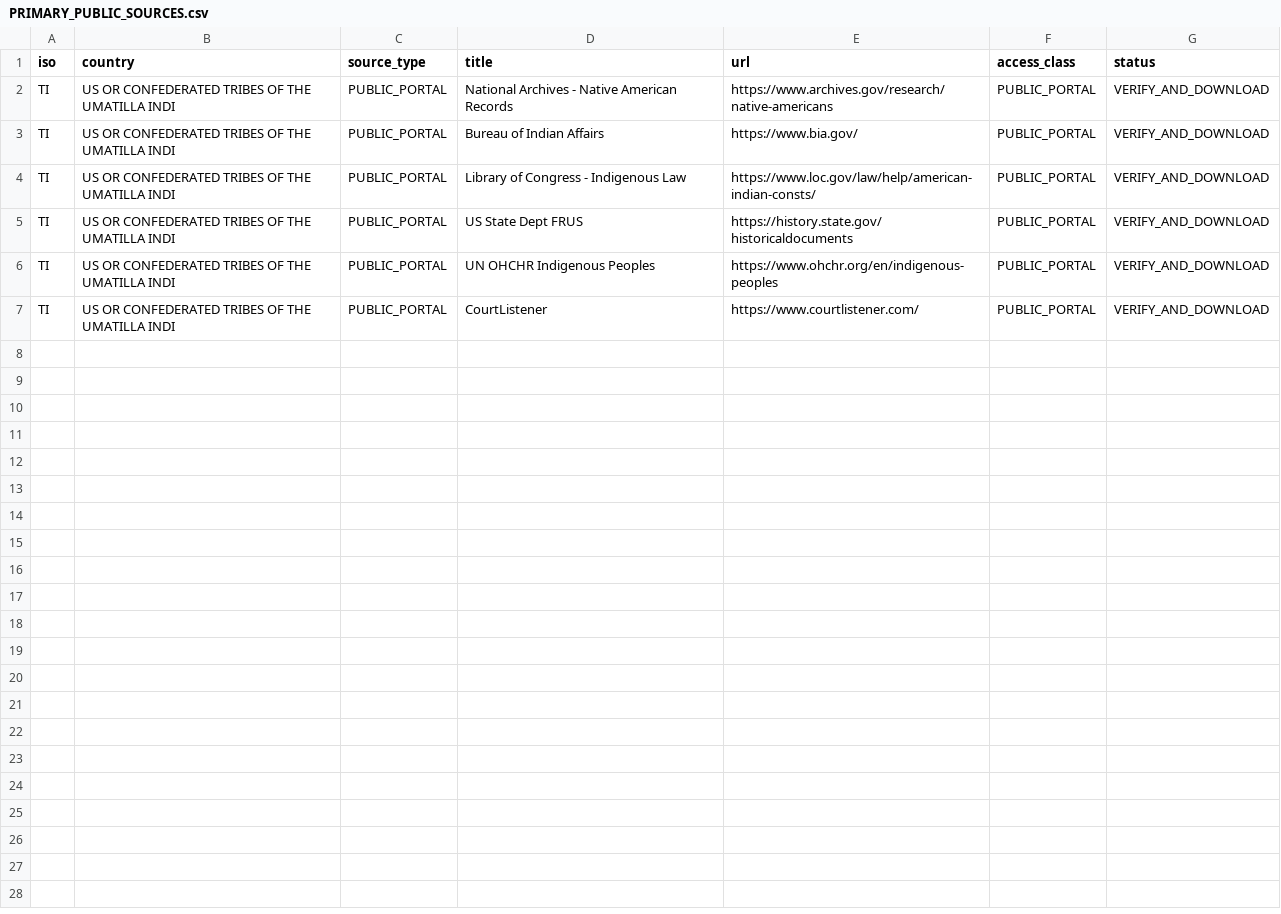
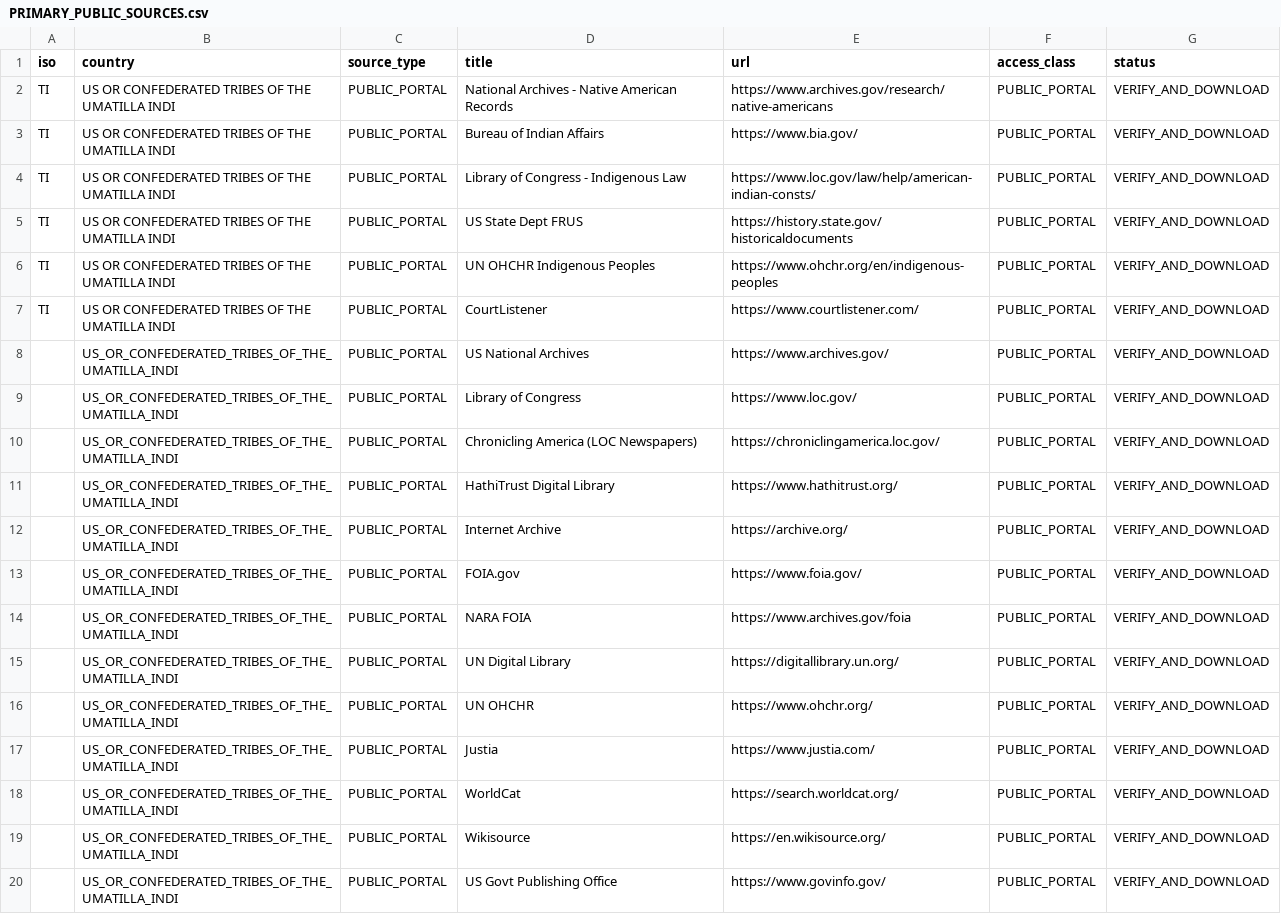
Before and after one commit to GlobalRestitutionAlliance/turtle-island-us-or-confederated-tribes-of-the-umatilla-indi-master-litigation, a CSV file: 03_Evidentiary_Exhibits/PRIMARY_PUBLIC_SOURCES.csv, drawn as a sheet.

Commit message:
Expand primary public source registries (Batch 2)

```diff
--- a/03_Evidentiary_Exhibits/PRIMARY_PUBLIC_SOURCES.csv
+++ b/03_Evidentiary_Exhibits/PRIMARY_PUBLIC_SOURCES.csv
@@ -7 +7,14 @@ TI,US OR CONFEDERATED TRIBES OF THE UMATILLA INDI,PUBLIC_PORTAL,UN OHCHR Indigen
 TI,US OR CONFEDERATED TRIBES OF THE UMATILLA INDI,PUBLIC_PORTAL,CourtListener,https://www.courtlistener.com/,PUBLIC_PORTAL,VERIFY_AND_DOWNLOAD
+,US_OR_CONFEDERATED_TRIBES_OF_THE_UMATILLA_INDI,PUBLIC_PORTAL,US National Archives,https://www.archives.gov/,PUBLIC_PORTAL,VERIFY_AND_DOWNLOAD
+,US_OR_CONFEDERATED_TRIBES_OF_THE_UMATILLA_INDI,PUBLIC_PORTAL,Library of Congress,https://www.loc.gov/,PUBLIC_PORTAL,VERIFY_AND_DOWNLOAD
+,US_OR_CONFEDERATED_TRIBES_OF_THE_UMATILLA_INDI,PUBLIC_PORTAL,Chronicling America (LOC Newspapers),https://chroniclingamerica.loc.gov/,PUBLIC_PORTAL,VERIFY_AND_DOWNLOAD
+,US_OR_CONFEDERATED_TRIBES_OF_THE_UMATILLA_INDI,PUBLIC_PORTAL,HathiTrust Digital Library,https://www.hathitrust.org/,PUBLIC_PORTAL,VERIFY_AND_DOWNLOAD
+,US_OR_CONFEDERATED_TRIBES_OF_THE_UMATILLA_INDI,PUBLIC_PORTAL,Internet Archive,https://archive.org/,PUBLIC_PORTAL,VERIFY_AND_DOWNLOAD
+,US_OR_CONFEDERATED_TRIBES_OF_THE_UMATILLA_INDI,PUBLIC_PORTAL,FOIA.gov,https://www.foia.gov/,PUBLIC_PORTAL,VERIFY_AND_DOWNLOAD
+,US_OR_CONFEDERATED_TRIBES_OF_THE_UMATILLA_INDI,PUBLIC_PORTAL,NARA FOIA,https://www.archives.gov/foia,PUBLIC_PORTAL,VERIFY_AND_DOWNLOAD
+,US_OR_CONFEDERATED_TRIBES_OF_THE_UMATILLA_INDI,PUBLIC_PORTAL,UN Digital Library,https://digitallibrary.un.org/,PUBLIC_PORTAL,VERIFY_AND_DOWNLOAD
+,US_OR_CONFEDERATED_TRIBES_OF_THE_UMATILLA_INDI,PUBLIC_PORTAL,UN OHCHR,https://www.ohchr.org/,PUBLIC_PORTAL,VERIFY_AND_DOWNLOAD
+,US_OR_CONFEDERATED_TRIBES_OF_THE_UMATILLA_INDI,PUBLIC_PORTAL,Justia,https://www.justia.com/,PUBLIC_PORTAL,VERIFY_AND_DOWNLOAD
+,US_OR_CONFEDERATED_TRIBES_OF_THE_UMATILLA_INDI,PUBLIC_PORTAL,WorldCat,https://search.worldcat.org/,PUBLIC_PORTAL,VERIFY_AND_DOWNLOAD
+,US_OR_CONFEDERATED_TRIBES_OF_THE_UMATILLA_INDI,PUBLIC_PORTAL,Wikisource,https://en.wikisource.org/,PUBLIC_PORTAL,VERIFY_AND_DOWNLOAD
+,US_OR_CONFEDERATED_TRIBES_OF_THE_UMATILLA_INDI,PUBLIC_PORTAL,US Govt Publishing Office,https://www.govinfo.gov/,PUBLIC_PORTAL,VERIFY_AND_DOWNLOAD
```
Also changed, not shown: 2 other files.
